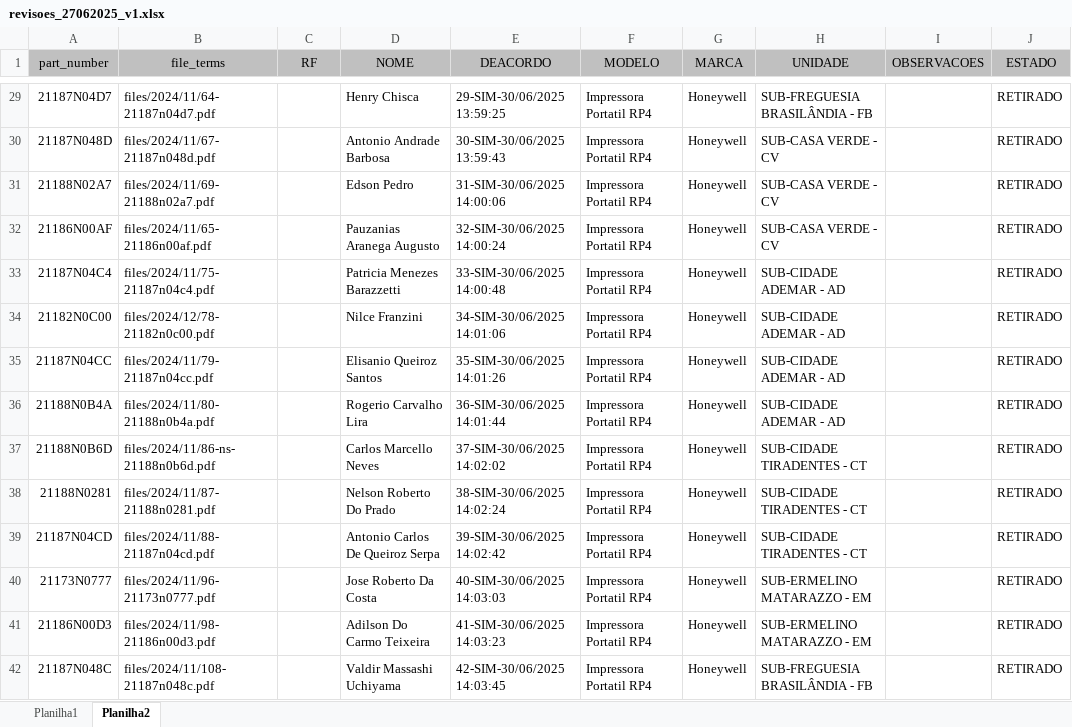
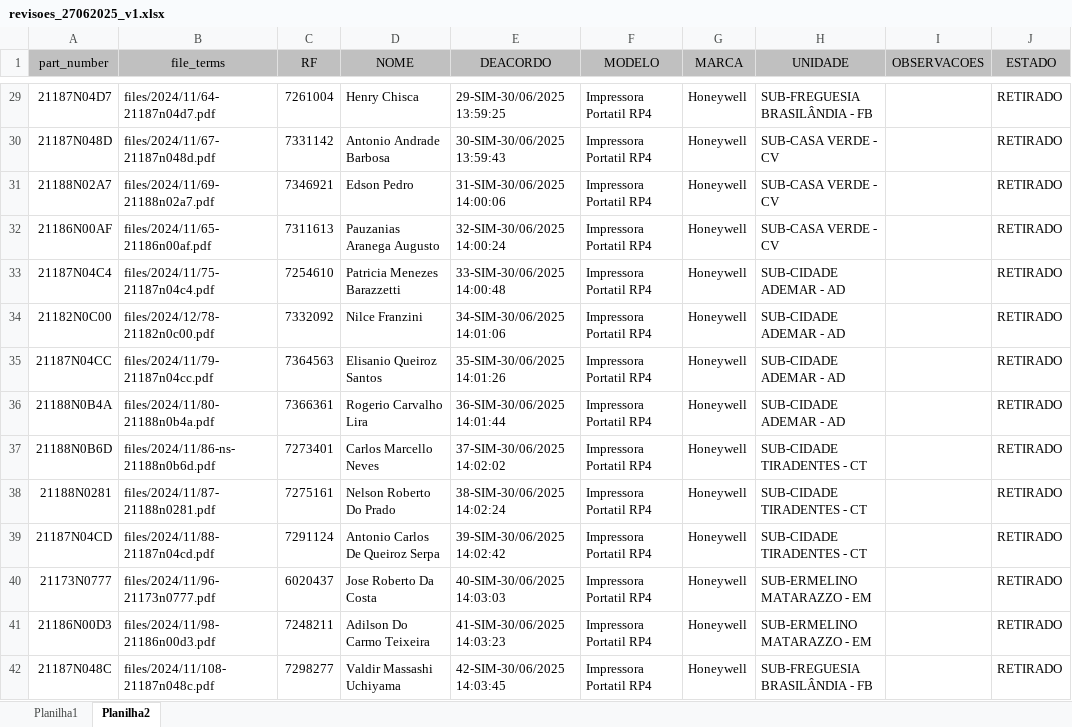
Before and after one commit to rrrjesus/smsubcontrolbot, an Excel workbook: revisar/revisoes_27062025_v1.xlsx, sheet Planilha2, drawn as a sheet; only a part is shown, gaps mark what is left out; values as stored, in another font and other column widths than the file's, no borders; the diff covers the shown part only; the diff names each change by its address in the sheet, - before the commit and + after, or states it on an @@ line.

```diff
--- a/revisar/revisoes_27062025_v1.xlsx (sheet Planilha2)
+++ b/revisar/revisoes_27062025_v1.xlsx (sheet Planilha2)
-C29 (RF): (empty)
+C29 (RF): 7261004
-C30 (RF): (empty)
+C30 (RF): 7331142
-C31 (RF): (empty)
+C31 (RF): 7346921
-C32 (RF): (empty)
+C32 (RF): 7311613
-C33 (RF): (empty)
+C33 (RF): 7254610
-C34 (RF): (empty)
+C34 (RF): 7332092
-C35 (RF): (empty)
+C35 (RF): 7364563
-C36 (RF): (empty)
+C36 (RF): 7366361
-C37 (RF): (empty)
+C37 (RF): 7273401
-C38 (RF): (empty)
+C38 (RF): 7275161
-C39 (RF): (empty)
+C39 (RF): 7291124
-C40 (RF): (empty)
+C40 (RF): 6020437
-C41 (RF): (empty)
+C41 (RF): 7248211
-C42 (RF): (empty)
+C42 (RF): 7298277
```
Also changed, not shown: 102 added rows and 333 edited cells elsewhere in this sheet, sheet Planilha1, 5 other files.
